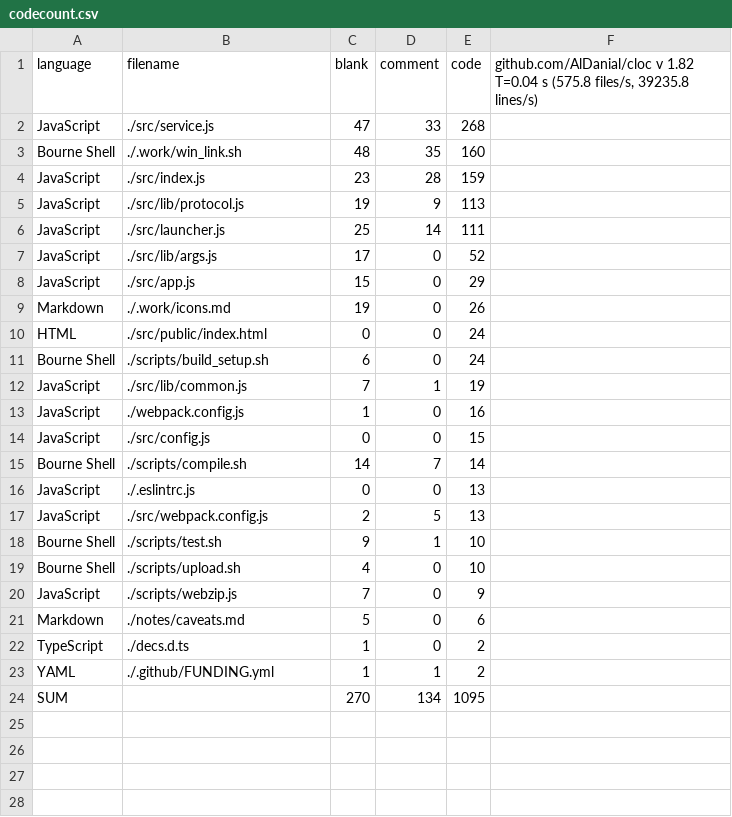
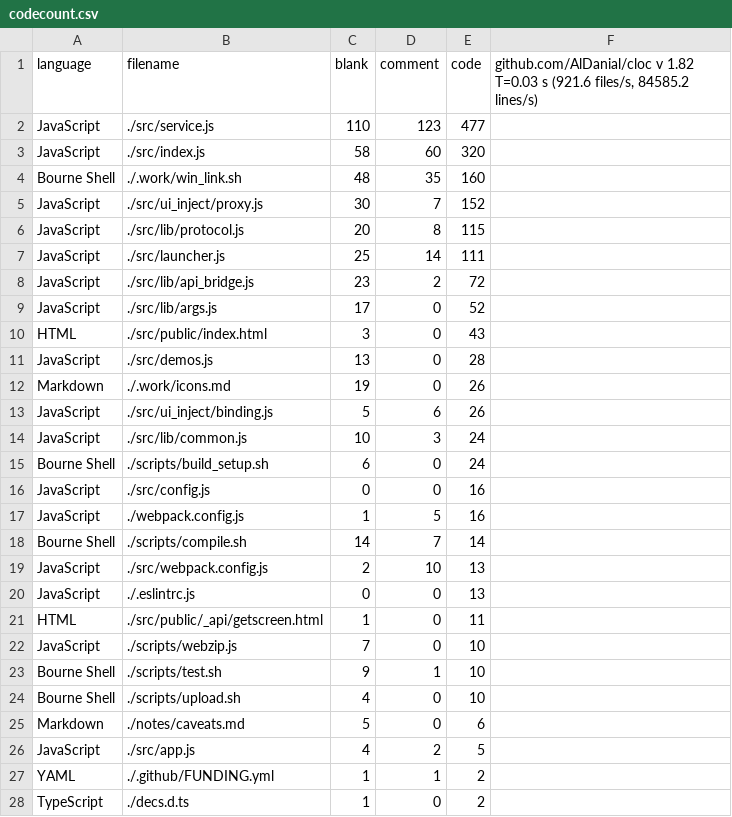
Before and after one commit to dosyago/graderjs, a CSV file: stats/codecount.csv, drawn as a sheet; only a part is shown; the diff covers the shown part only.

```diff
--- a/stats/codecount.csv
+++ b/stats/codecount.csv
@@ -1,24 +1,28 @@
-language,filename,blank,comment,code,"github.com/AlDanial/cloc v 1.82  T=0.04 s (575.8 files/s, 39235.8 lines/s)"
-JavaScript,./src/service.js,47,33,268
+language,filename,blank,comment,code,"github.com/AlDanial/cloc v 1.82  T=0.03 s (921.6 files/s, 84585.2 lines/s)"
+JavaScript,./src/service.js,110,123,477
+JavaScript,./src/index.js,58,60,320
 Bourne Shell,./.work/win_link.sh,48,35,160
-JavaScript,./src/index.js,23,28,159
-JavaScript,./src/lib/protocol.js,19,9,113
+JavaScript,./src/ui_inject/proxy.js,30,7,152
+JavaScript,./src/lib/protocol.js,20,8,115
 JavaScript,./src/launcher.js,25,14,111
+JavaScript,./src/lib/api_bridge.js,23,2,72
 JavaScript,./src/lib/args.js,17,0,52
-JavaScript,./src/app.js,15,0,29
+HTML,./src/public/index.html,3,0,43
+JavaScript,./src/demos.js,13,0,28
 Markdown,./.work/icons.md,19,0,26
-HTML,./src/public/index.html,0,0,24
+JavaScript,./src/ui_inject/binding.js,5,6,26
+JavaScript,./src/lib/common.js,10,3,24
 Bourne Shell,./scripts/build_setup.sh,6,0,24
-JavaScript,./src/lib/common.js,7,1,19
-JavaScript,./webpack.config.js,1,0,16
-JavaScript,./src/config.js,0,0,15
+JavaScript,./src/config.js,0,0,16
+JavaScript,./webpack.config.js,1,5,16
 Bourne Shell,./scripts/compile.sh,14,7,14
+JavaScript,./src/webpack.config.js,2,10,13
 JavaScript,./.eslintrc.js,0,0,13
-JavaScript,./src/webpack.config.js,2,5,13
+HTML,./src/public/_api/getscreen.html,1,0,11
+JavaScript,./scripts/webzip.js,7,0,10
 Bourne Shell,./scripts/test.sh,9,1,10
 Bourne Shell,./scripts/upload.sh,4,0,10
-JavaScript,./scripts/webzip.js,7,0,9
 Markdown,./notes/caveats.md,5,0,6
+JavaScript,./src/app.js,4,2,5
+YAML,./.github/FUNDING.yml,1,1,2
 TypeScript,./decs.d.ts,1,0,2
-YAML,./.github/FUNDING.yml,1,1,2
-SUM,,270,134,1095
```
Also changed, not shown: 1 added row elsewhere in this file, 8 other files.
